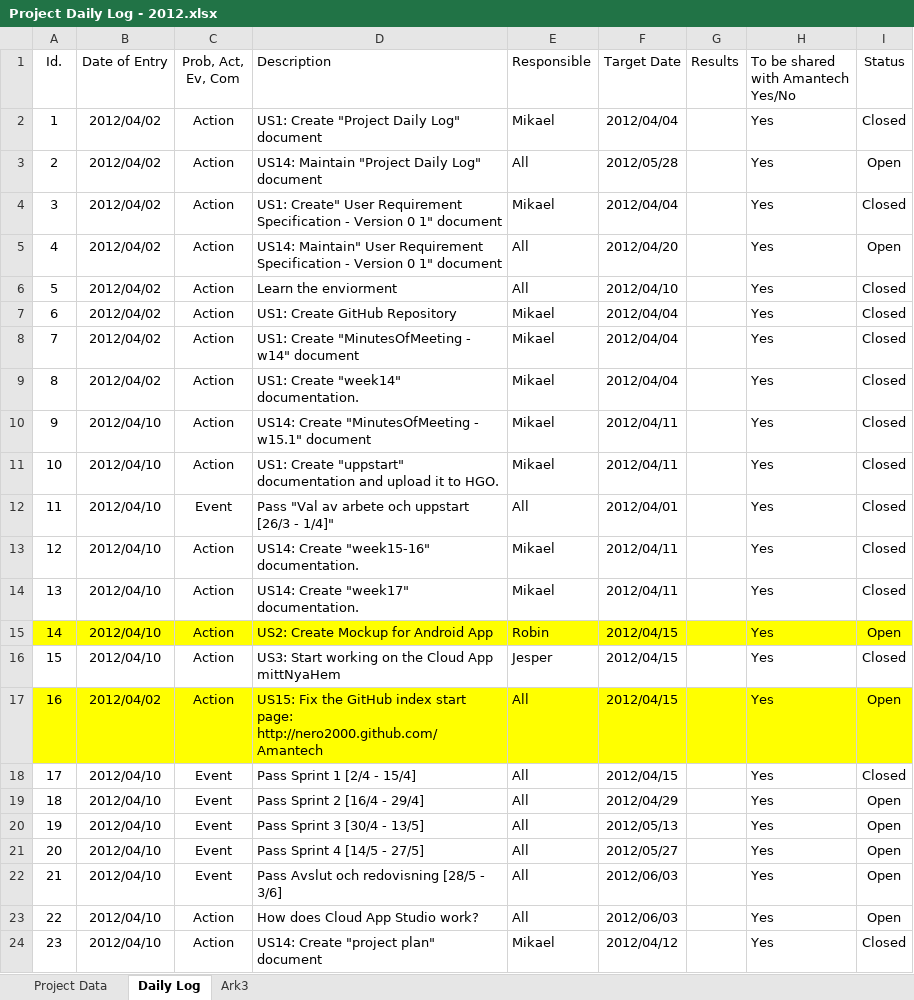
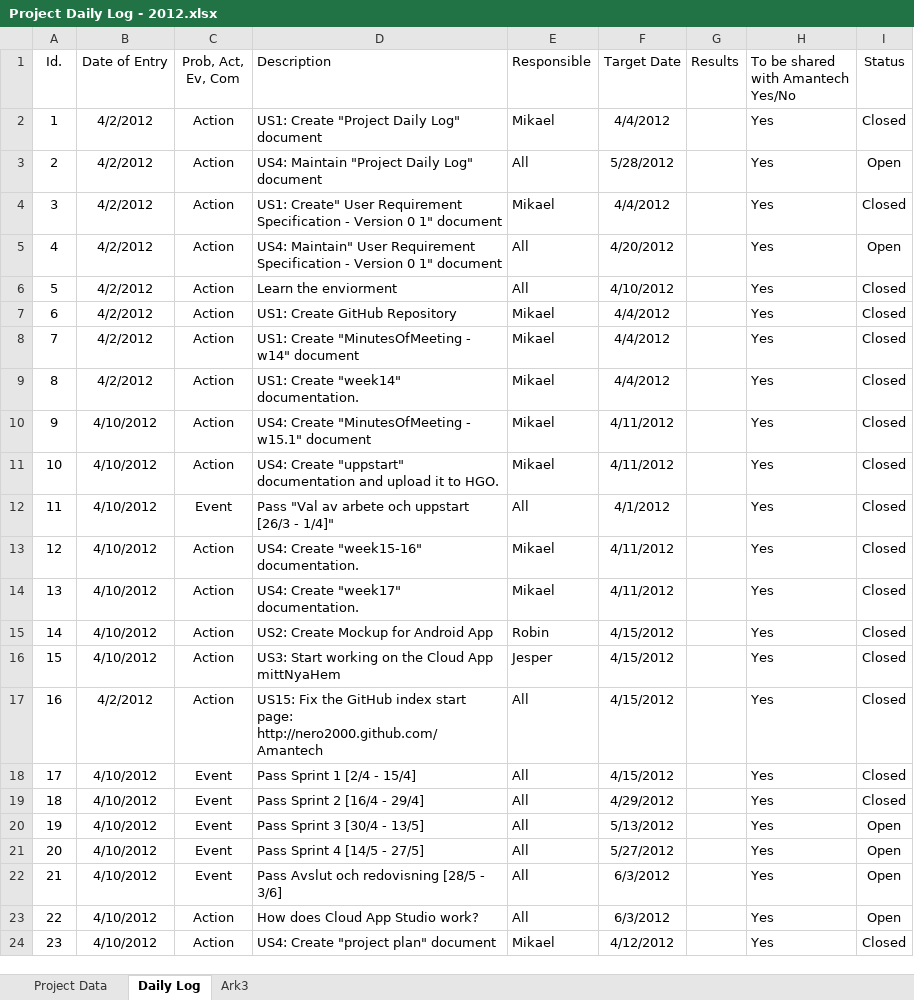
Before and after one commit to nero2000/Amantech, an Excel workbook: Documents/0 Project Managment/Project Daily Log - 2012.xlsx, sheet Daily Log, drawn as a sheet; only a part is shown; values as stored, in another font and other column widths than the file's, no borders; the diff covers the shown part only; the diff names each change by its address in the sheet, - before the commit and + after, or states it on an @@ line.

```diff
--- a/Documents/0 Project Managment/Project Daily Log - 2012.xlsx (sheet Daily Log)
+++ b/Documents/0 Project Managment/Project Daily Log - 2012.xlsx (sheet Daily Log)
-B2:B9 (Date of Entry): 2012/04/02
+B2:B9 (Date of Entry): 4/2/2012
-F2 (Target Date): 2012/04/04
+F2 (Target Date): 4/4/2012
-D3 (Description): US14: Maintain "Project Daily Log" document
+D3 (Description): US4: Maintain "Project Daily Log" document
-F3 (Target Date): 2012/05/28
+F3 (Target Date): 5/28/2012
-F4 (Target Date): 2012/04/04
+F4 (Target Date): 4/4/2012
-D5 (Description): US14: Maintain" User…
+D5 (Description): US4: Maintain" User…
-F5 (Target Date): 2012/04/20
+F5 (Target Date): 4/20/2012
-F6 (Target Date): 2012/04/10
+F6 (Target Date): 4/10/2012
-F7:F9 (Target Date): 2012/04/04
+F7:F9 (Target Date): 4/4/2012
-B10:B16 (Date of Entry): 2012/04/10
+B10:B16 (Date of Entry): 4/10/2012
-D10 (Description): US14: Create "MinutesOfMeeting…
+D10 (Description): US4: Create "MinutesOfMeeting…
-F10:F11 (Target Date): 2012/04/11
+F10:F11 (Target Date): 4/11/2012
-D11 (Description): US1: Create "uppstart"…
+D11 (Description): US4: Create "uppstart"…
-F12 (Target Date): 2012/04/01
+F12 (Target Date): 4/1/2012
-D13 (Description): US14: Create "week15-16" documentation.
+D13 (Description): US4: Create "week15-16" documentation.
-F13:F14 (Target Date): 2012/04/11
+F13:F14 (Target Date): 4/11/2012
-D14 (Description): US14: Create "week17" documentation.
+D14 (Description): US4: Create "week17" documentation.
-A15:I15 fill: #FFFF00
+A15:I15 fill: none
-F15:F18 (Target Date): 2012/04/15
+F15:F18 (Target Date): 4/15/2012
-I15 (Status): Open
+I15 (Status): Closed
-A17:I17 fill: #FFFF00
+A17:I17 fill: none
-B17 (Date of Entry): 2012/04/02
+B17 (Date of Entry): 4/2/2012
-I17 (Status): Open
+I17 (Status): Closed
-B18:B24 (Date of Entry): 2012/04/10
+B18:B24 (Date of Entry): 4/10/2012
-F19 (Target Date): 2012/04/29
+F19 (Target Date): 4/29/2012
-I19 (Status): Open
+I19 (Status): Closed
-F20 (Target Date): 2012/05/13
+F20 (Target Date): 5/13/2012
-F21 (Target Date): 2012/05/27
+F21 (Target Date): 5/27/2012
-F22:F23 (Target Date): 2012/06/03
+F22:F23 (Target Date): 6/3/2012
-D24 (Description): US14: Create "project plan" document
+D24 (Description): US4: Create "project plan" document
-F24 (Target Date): 2012/04/12
+F24 (Target Date): 4/12/2012
```
Also changed, not shown: 1 added row, 2 removed rows, 58 edited cells and row numbers in column A elsewhere in this sheet, sheet Project Data, charts or pictures, Documents/0 Project Managment/Project Plan - 2012.xlsx, 5 other files.
